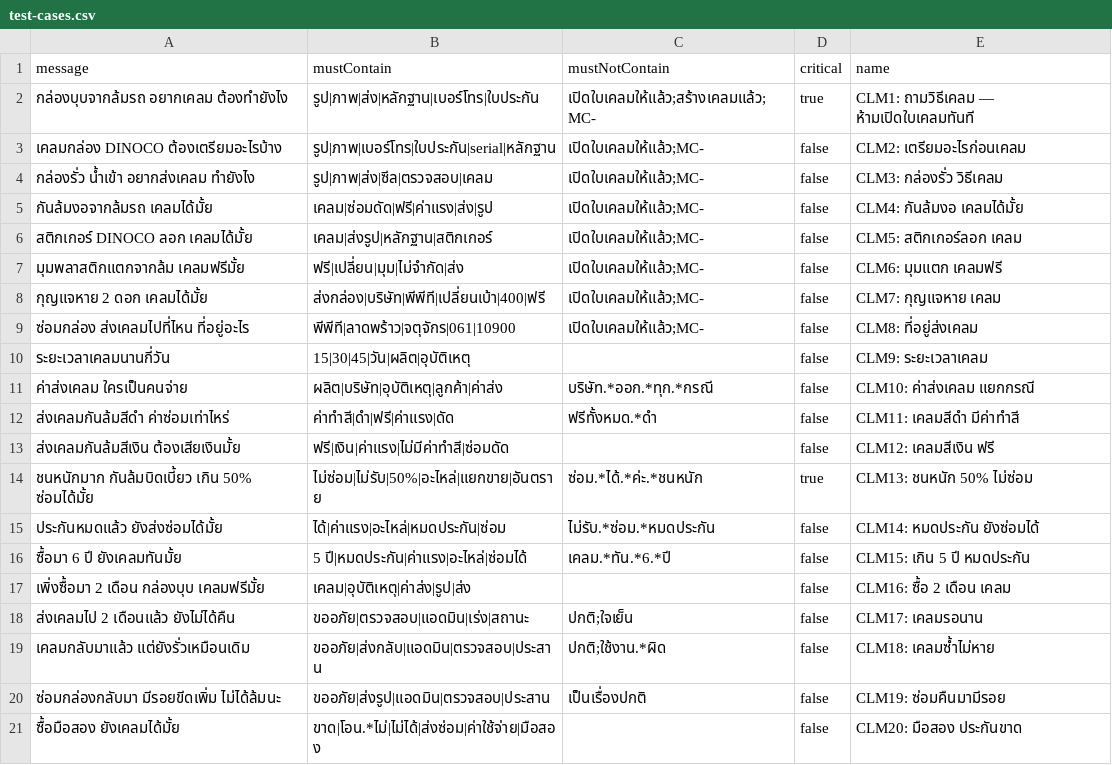
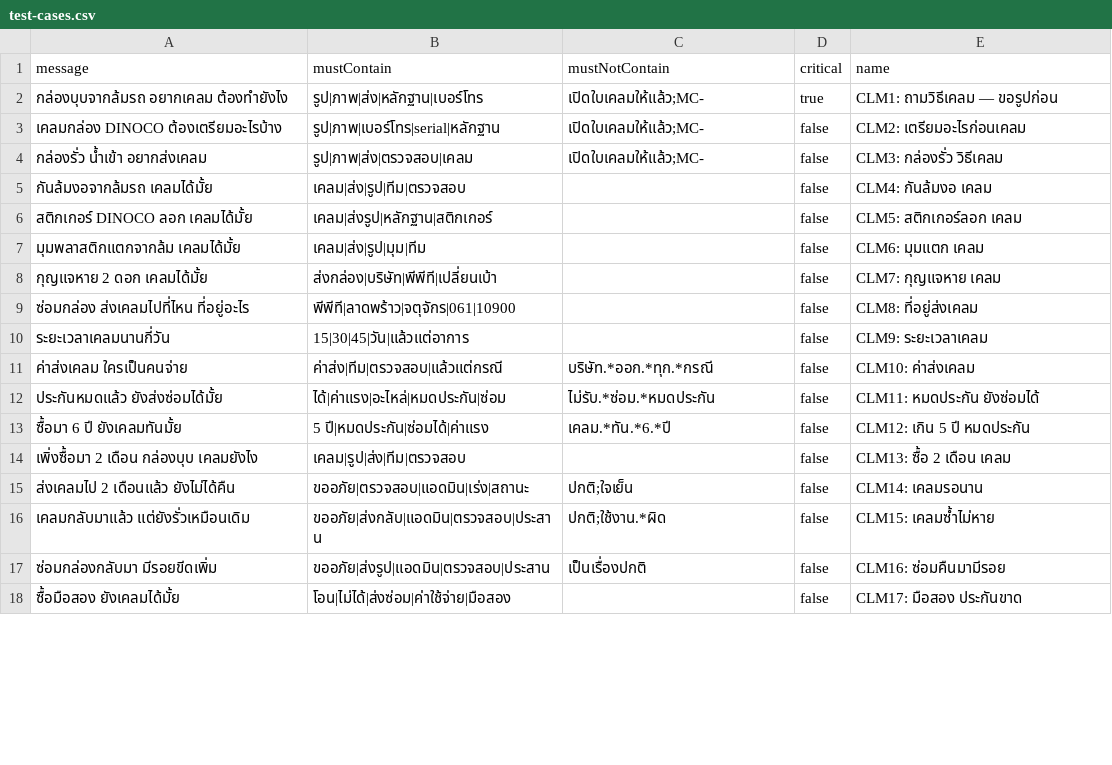
Before and after one commit to Vrprammz/DINOCO-SYSTEM-Front-End---Back-End, a CSV file: openclawminicrm/scripts/test-cases.csv, drawn as a sheet; only a part is shown; the diff covers the shown part only.

```diff
--- a/openclawminicrm/scripts/test-cases.csv
+++ b/openclawminicrm/scripts/test-cases.csv
@@ -1,21 +1,18 @@
 "message","mustContain","mustNotContain","critical","name"
-"กล่องบุบจากล้มรถ อยากเคลม ต้องทำยังไง","รูป|ภาพ|ส่ง|หลักฐาน|เบอร์โทร|ใบประกัน","เปิดใบเคลมให้แล้ว;สร้างเคลมแล้ว;MC-","true","CLM1: ถามวิธีเคลม — ห้ามเปิดใบเคลมทันที"
-"เคลมกล่อง DINOCO ต้องเตรียมอะไรบ้าง","รูป|ภาพ|เบอร์โทร|ใบประกัน|serial|หลักฐาน","เปิดใบเคลมให้แล้ว;MC-","false","CLM2: เตรียมอะไรก่อนเคลม"
-"กล่องรั่ว น้ำเข้า อยากส่งเคลม ทำยังไง","รูป|ภาพ|ส่ง|ซีล|ตรวจสอบ|เคลม","เปิดใบเคลมให้แล้ว;MC-","false","CLM3: กล่องรั่ว วิธีเคลม"
-"กันล้มงอจากล้มรถ เคลมได้มั้ย","เคลม|ซ่อมดัด|ฟรี|ค่าแรง|ส่ง|รูป","เปิดใบเคลมให้แล้ว;MC-","false","CLM4: กันล้มงอ เคลมได้มั้ย"
-"สติกเกอร์ DINOCO ลอก เคลมได้มั้ย","เคลม|ส่งรูป|หลักฐาน|สติกเกอร์","เปิดใบเคลมให้แล้ว;MC-","false","CLM5: สติกเกอร์ลอก เคลม"
-"มุมพลาสติกแตกจากล้ม เคลมฟรีมั้ย","ฟรี|เปลี่ยน|มุม|ไม่จำกัด|ส่ง","เปิดใบเคลมให้แล้ว;MC-","false","CLM6: มุมแตก เคลมฟรี"
-"กุญแจหาย 2 ดอก เคลมได้มั้ย","ส่งกล่อง|บริษัท|พีพีที|เปลี่ยนเบ้า|400|ฟรี","เปิดใบเคลมให้แล้ว;MC-","false","CLM7: กุญแจหาย เคลม"
-"ซ่อมกล่อง ส่งเคลมไปที่ไหน ที่อยู่อะไร","พีพีที|ลาดพร้าว|จตุจักร|061|10900","เปิดใบเคลมให้แล้ว;MC-","false","CLM8: ที่อยู่ส่งเคลม"
-"ระยะเวลาเคลมนานกี่วัน","15|30|45|วัน|ผลิต|อุบัติเหตุ","","false","CLM9: ระยะเวลาเคลม"
-"ค่าส่งเคลม ใครเป็นคนจ่าย","ผลิต|บริษัท|อุบัติเหตุ|ลูกค้า|ค่าส่ง","บริษัท.*ออก.*ทุก.*กรณี","false","CLM10: ค่าส่งเคลม แยกกรณี"
-"ส่งเคลมกันล้มสีดำ ค่าซ่อมเท่าไหร่","ค่าทำสี|ดำ|ฟรี|ค่าแรง|ดัด","ฟรีทั้งหมด.*ดำ","false","CLM11: เคลมสีดำ มีค่าทำสี"
-"ส่งเคลมกันล้มสีเงิน ต้องเสียเงินมั้ย","ฟรี|เงิน|ค่าแรง|ไม่มีค่าทำสี|ซ่อมดัด","","false","CLM12: เคลมสีเงิน ฟรี"
-"ชนหนักมาก กันล้มบิดเบี้ยว เกิน 50% ซ่อมได้มั้ย","ไม่ซ่อม|ไม่รับ|50%|อะไหล่|แยกขาย|อันตราย","ซ่อม.*ได้.*ค่ะ.*ชนหนัก","true","CLM13: ชนหนัก 50% ไม่ซ่อม"
-"ประกันหมดแล้ว ยังส่งซ่อมได้มั้ย","ได้|ค่าแรง|อะไหล่|หมดประกัน|ซ่อม","ไม่รับ.*ซ่อม.*หมดประกัน","false","CLM14: หมดประกัน ยังซ่อมได้"
-"ซื้อมา 6 ปี ยังเคลมทันมั้ย","5 ปี|หมดประกัน|ค่าแรง|อะไหล่|ซ่อมได้","เคลม.*ทัน.*6.*ปี","false","CLM15: เกิน 5 ปี หมดประกัน"
-"เพิ่งซื้อมา 2 เดือน กล่องบุบ เคลมฟรีมั้ย","เคลม|อุบัติเหตุ|ค่าส่ง|รูป|ส่ง","","false","CLM16: ซื้อ 2 เดือน เคลม"
-"ส่งเคลมไป 2 เดือนแล้ว ยังไม่ได้คืน","ขออภัย|ตรวจสอบ|แอดมิน|เร่ง|สถานะ","ปกติ;ใจเย็น","false","CLM17: เคลมรอนาน"
-"เคลมกลับมาแล้ว แต่ยังรั่วเหมือนเดิม","ขออภัย|ส่งกลับ|แอดมิน|ตรวจสอบ|ประสาน","ปกติ;ใช้งาน.*ผิด","false","CLM18: เคลมซ้ำไม่หาย"
-"ซ่อมกล่องกลับมา มีรอยขีดเพิ่ม ไม่ได้ล้มนะ","ขออภัย|ส่งรูป|แอดมิน|ตรวจสอบ|ประสาน","เป็นเรื่องปกติ","false","CLM19: ซ่อมคืนมามีรอย"
-"ซื้อมือสอง ยังเคลมได้มั้ย","ขาด|โอน.*ไม่|ไม่ได้|ส่งซ่อม|ค่าใช้จ่าย|มือสอง","","false","CLM20: มือสอง ประกันขาด"
+"กล่องบุบจากล้มรถ อยากเคลม ต้องทำยังไง","รูป|ภาพ|ส่ง|หลักฐาน|เบอร์โทร","เปิดใบเคลมให้แล้ว;MC-","true","CLM1: ถามวิธีเคลม — ขอรูปก่อน"
+"เคลมกล่อง DINOCO ต้องเตรียมอะไรบ้าง","รูป|ภาพ|เบอร์โทร|serial|หลักฐาน","เปิดใบเคลมให้แล้ว;MC-","false","CLM2: เตรียมอะไรก่อนเคลม"
+"กล่องรั่ว น้ำเข้า อยากส่งเคลม","รูป|ภาพ|ส่ง|ตรวจสอบ|เคลม","เปิดใบเคลมให้แล้ว;MC-","false","CLM3: กล่องรั่ว วิธีเคลม"
+"กันล้มงอจากล้มรถ เคลมได้มั้ย","เคลม|ส่ง|รูป|ทีม|ตรวจสอบ","","false","CLM4: กันล้มงอ เคลม"
+"สติกเกอร์ DINOCO ลอก เคลมได้มั้ย","เคลม|ส่งรูป|หลักฐาน|สติกเกอร์","","false","CLM5: สติกเกอร์ลอก เคลม"
+"มุมพลาสติกแตกจากล้ม เคลมได้มั้ย","เคลม|ส่ง|รูป|มุม|ทีม","","false","CLM6: มุมแตก เคลม"
+"กุญแจหาย 2 ดอก เคลมได้มั้ย","ส่งกล่อง|บริษัท|พีพีที|เปลี่ยนเบ้า","","false","CLM7: กุญแจหาย เคลม"
+"ซ่อมกล่อง ส่งเคลมไปที่ไหน ที่อยู่อะไร","พีพีที|ลาดพร้าว|จตุจักร|061|10900","","false","CLM8: ที่อยู่ส่งเคลม"
+"ระยะเวลาเคลมนานกี่วัน","15|30|45|วัน|แล้วแต่อาการ","","false","CLM9: ระยะเวลาเคลม"
+"ค่าส่งเคลม ใครเป็นคนจ่าย","ค่าส่ง|ทีม|ตรวจสอบ|แล้วแต่กรณี","บริษัท.*ออก.*ทุก.*กรณี","false","CLM10: ค่าส่งเคลม"
+"ประกันหมดแล้ว ยังส่งซ่อมได้มั้ย","ได้|ค่าแรง|อะไหล่|หมดประกัน|ซ่อม","ไม่รับ.*ซ่อม.*หมดประกัน","false","CLM11: หมดประกัน ยังซ่อมได้"
+"ซื้อมา 6 ปี ยังเคลมทันมั้ย","5 ปี|หมดประกัน|ซ่อมได้|ค่าแรง","เคลม.*ทัน.*6.*ปี","false","CLM12: เกิน 5 ปี หมดประกัน"
+"เพิ่งซื้อมา 2 เดือน กล่องบุบ เคลมยังไง","เคลม|รูป|ส่ง|ทีม|ตรวจสอบ","","false","CLM13: ซื้อ 2 เดือน เคลม"
+"ส่งเคลมไป 2 เดือนแล้ว ยังไม่ได้คืน","ขออภัย|ตรวจสอบ|แอดมิน|เร่ง|สถานะ","ปกติ;ใจเย็น","false","CLM14: เคลมรอนาน"
+"เคลมกลับมาแล้ว แต่ยังรั่วเหมือนเดิม","ขออภัย|ส่งกลับ|แอดมิน|ตรวจสอบ|ประสาน","ปกติ;ใช้งาน.*ผิด","false","CLM15: เคลมซ้ำไม่หาย"
+"ซ่อมกล่องกลับมา มีรอยขีดเพิ่ม","ขออภัย|ส่งรูป|แอดมิน|ตรวจสอบ|ประสาน","เป็นเรื่องปกติ","false","CLM16: ซ่อมคืนมามีรอย"
+"ซื้อมือสอง ยังเคลมได้มั้ย","โอน|ไม่ได้|ส่งซ่อม|ค่าใช้จ่าย|มือสอง","","false","CLM17: มือสอง ประกันขาด"
```
Also changed, not shown: 4 added rows, 1 removed row and 17 edited cells elsewhere in this file, 1 other file.
